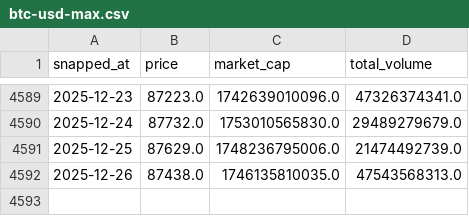
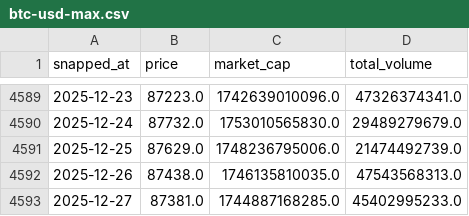
Before and after one commit to AmbiguousError/btc, a CSV file: btc-usd-max.csv, drawn as a sheet; only a part is shown, gaps mark what is left out.

```diff
--- a/btc-usd-max.csv
+++ b/btc-usd-max.csv
@@ -4592 +4592,2 @@ snapped_at,price,market_cap,total_volume
 2025-12-26,87438.0,1746135810035.0,47543568313.0
+2025-12-27,87381.0,1744887168285.0,45402995233.0
```
